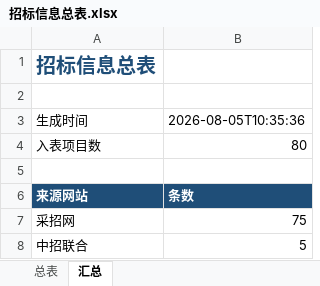
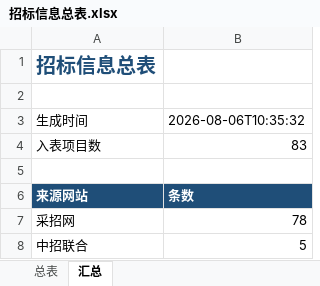
Before and after one commit to d2vs8pz7rj-create/d2vs8pz7rj-create.github.io, an Excel workbook: downloads/招标信息总表.xlsx, sheet 汇总, drawn as a sheet; values as stored, in another font and other column widths than the file's, no borders; the diff names each change by its address in the sheet, - before the commit and + after, or states it on an @@ line.

```diff
--- a/downloads/招标信息总表.xlsx (sheet 汇总)
+++ b/downloads/招标信息总表.xlsx (sheet 汇总)
-B3: 2026-08-05T10:35:36
+B3: 2026-08-06T10:35:32
-B4: 80
+B4: 83
-B7: 75
+B7: 78
```
Also changed, not shown: sheet 总表.
